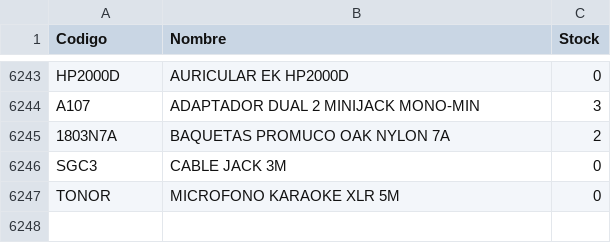
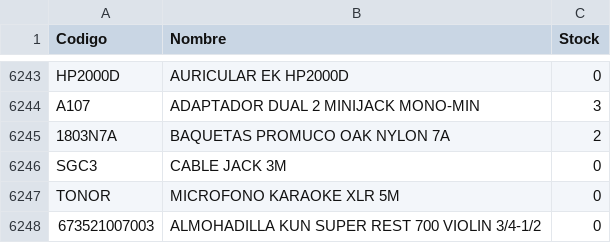
Before and after one commit to musicaldacapo/musicaldacapo.github.io, a CSV file: stock.csv, drawn as a sheet; only a part is shown, gaps mark what is left out.

Commit message:
Auto-update stock: 26-10 10:27

```diff
--- a/stock.csv
+++ b/stock.csv
@@ -6247 +6247,2 @@ Codigo,Nombre,Stock
 "TONOR","MICROFONO KARAOKE XLR 5M",0
+"673521007003","ALMOHADILLA KUN SUPER REST 700 VIOLIN 3/4-1/2",0
```
